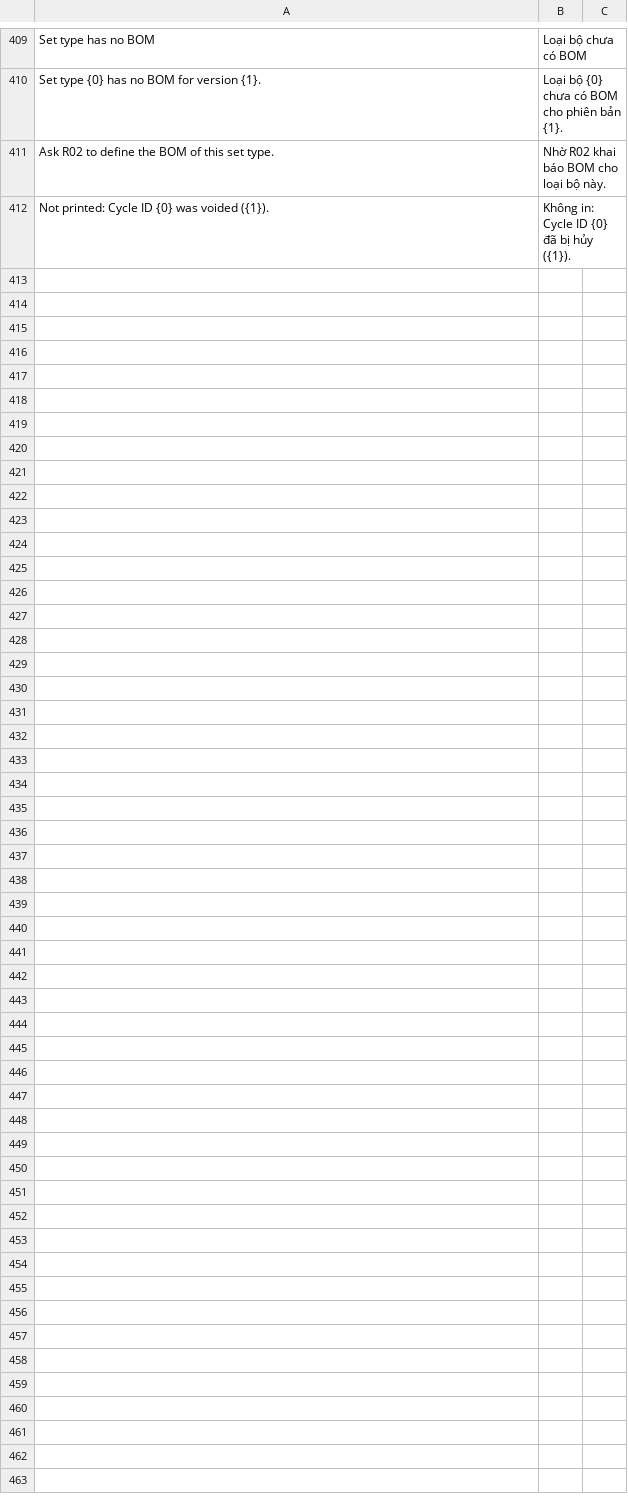
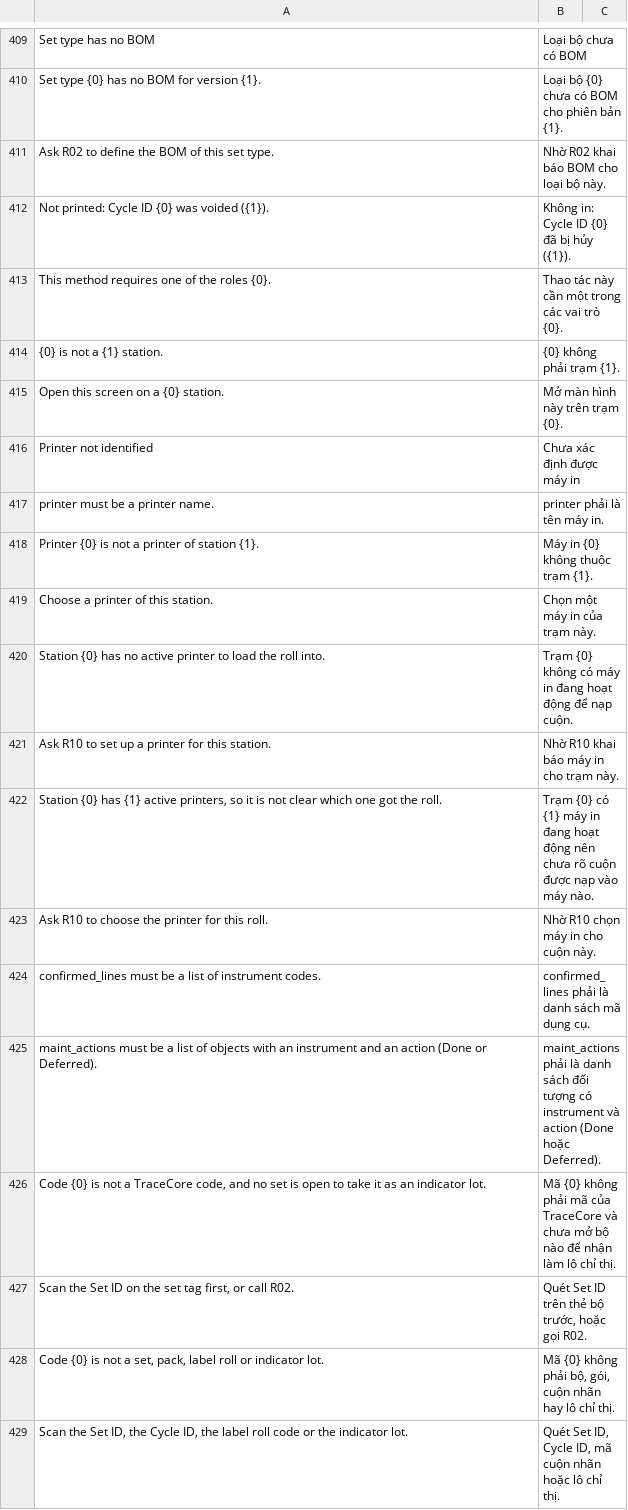
Before and after one commit to mvl26/tracecore, a CSV file: tracecore/translations/vi.csv, drawn as a sheet; only a part is shown, gaps mark what is left out.

```diff
--- a/tracecore/translations/vi.csv
+++ b/tracecore/translations/vi.csv
@@ -412 +412,18 @@ Ask R02 to define the BOM of this set type.,Nhờ R02 khai báo BOM cho loại b
 Not printed: Cycle ID {0} was voided ({1}).,Không in: Cycle ID {0} đã bị hủy ({1}).,
+This method requires one of the roles {0}.,Thao tác này cần một trong các vai trò {0}.,
+{0} is not a {1} station.,{0} không phải trạm {1}.,
+Open this screen on a {0} station.,Mở màn hình này trên trạm {0}.,
+Printer not identified,Chưa xác định được máy in,
+printer must be a printer name.,printer phải là tên máy in.,
+Printer {0} is not a printer of station {1}.,Máy in {0} không thuộc trạm {1}.,
+Choose a printer of this station.,Chọn một máy in của trạm này.,
+Station {0} has no active printer to load the roll into.,Trạm {0} không có máy in đang hoạt động để nạp cuộn.,
+Ask R10 to set up a printer for this station.,Nhờ R10 khai báo máy in cho trạm này.,
+"Station {0} has {1} active printers, so it is not clear which one got the roll.",Trạm {0} có {1} máy in đang hoạt động nên chưa rõ cuộn được nạp vào máy nào.,
+Ask R10 to choose the printer for this roll.,Nhờ R10 chọn máy in cho cuộn này.,
+confirmed_lines must be a list of instrument codes.,confirmed_lines phải là danh sách mã dụng cụ.,
+maint_actions must be a list of objects with an instrument and an action (Done or Deferred).,maint_actions phải là danh sách đối tượng có instrument và action (Done hoặc Deferred).,
+"Code {0} is not a TraceCore code, and no set is open to take it as an indicator lot.",Mã {0} không phải mã của TraceCore và chưa mở bộ nào để nhận làm lô chỉ thị.,
+"Scan the Set ID on the set tag first, or call R02.","Quét Set ID trên thẻ bộ trước, hoặc gọi R02.",
+"Code {0} is not a set, pack, label roll or indicator lot.","Mã {0} không phải bộ, gói, cuộn nhãn hay lô chỉ thị.",
+"Scan the Set ID, the Cycle ID, the label roll code or the indicator lot.","Quét Set ID, Cycle ID, mã cuộn nhãn hoặc lô chỉ thị.",
```
Also changed, not shown: 10 other files.
